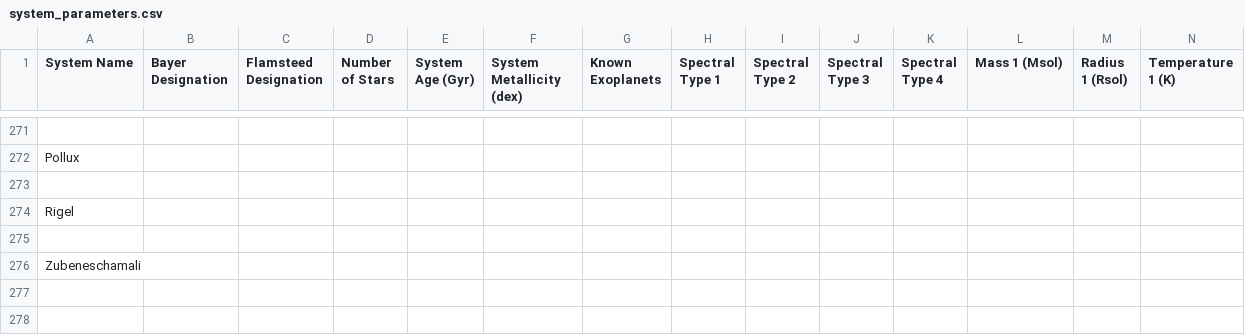
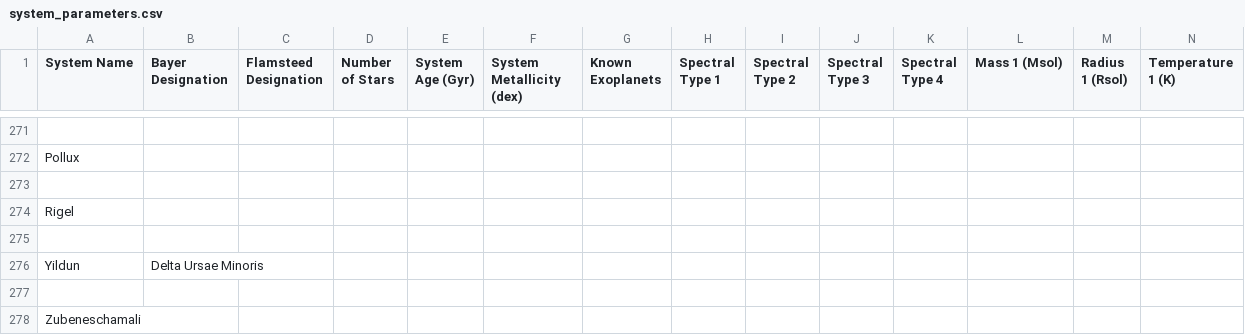
Before and after one commit to tcdoggett/gaia, a CSV file: src/planetary_system_data/system_parameters.csv, drawn as a sheet; only a part is shown, gaps mark what is left out; rows hold the shown columns only; the diff names each change by its address in the sheet, - before the commit and + after, or states it on an @@ line.

Commit message:
Update system_parameters.csv

```diff
--- a/src/planetary_system_data/system_parameters.csv
+++ b/src/planetary_system_data/system_parameters.csv
+row 276: Yildun | Delta Ursae Minoris
+row 277: (empty)
```
